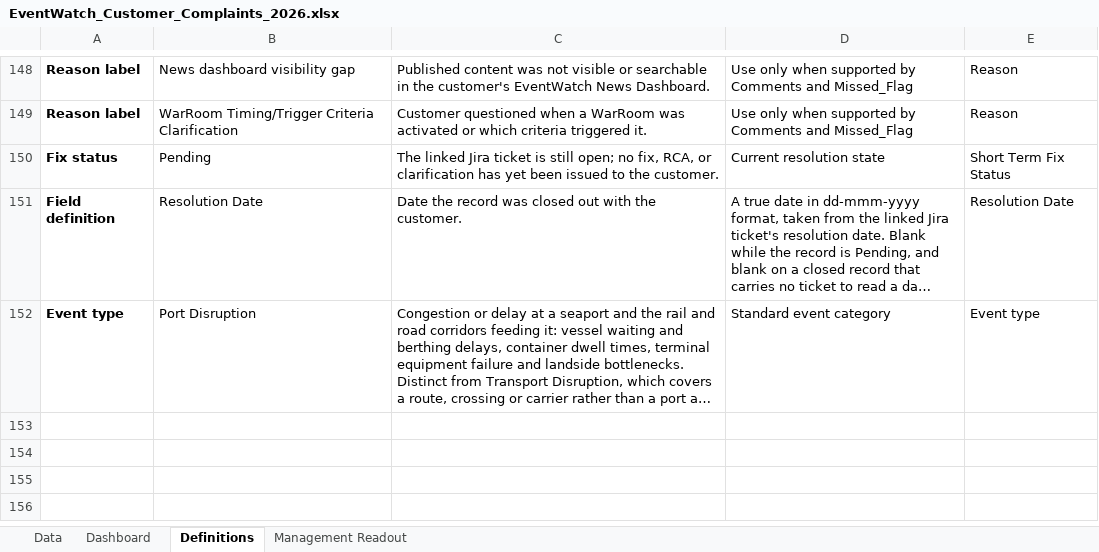
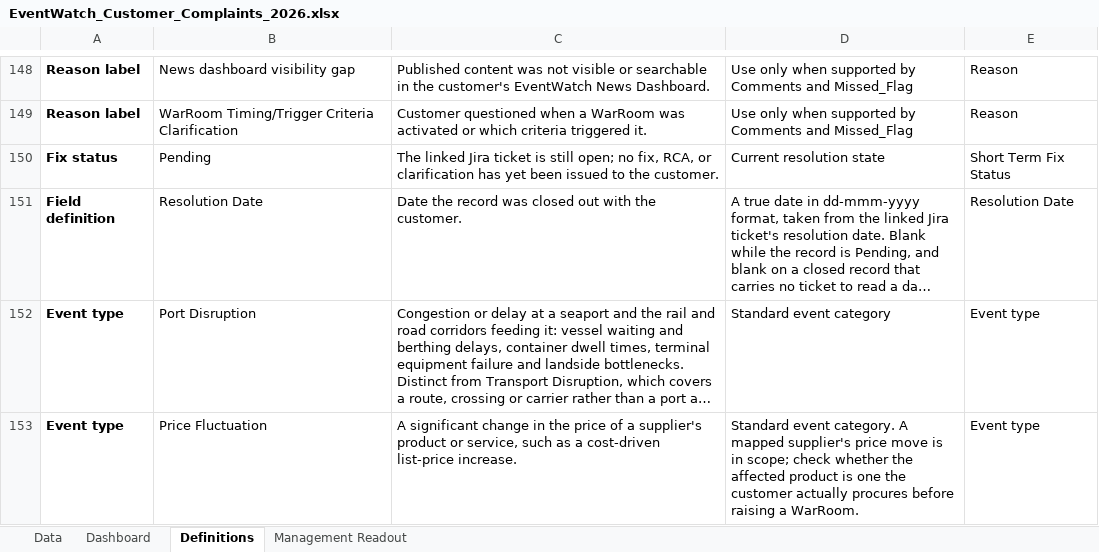
Before and after one commit to sangrambarger/EventWatch_Customer_Complaints, an Excel workbook: EventWatch_Customer_Complaints_2026.xlsx, sheet Definitions, drawn as a sheet; only a part is shown, gaps mark what is left out; long unchanged cells end in …; values as stored, in another font and other column widths than the file's, no borders; table styles not drawn; the diff names each change by its address in the sheet, - before the commit and + after, or states it on an @@ line.

```diff
--- a/EventWatch_Customer_Complaints_2026.xlsx (sheet Definitions)
+++ b/EventWatch_Customer_Complaints_2026.xlsx (sheet Definitions)
+row 153: Event type | Price Fluctuation | A significant change in the price of a supplier's product or service, such as a cost-driven list-price increase. | Standard event category. A mapped supplier's price move is in scope; check whether the affected product is one the customer actually procures before raising a WarRoom. | Event type
```
Also changed, not shown: sheet Data, sheet Dashboard, charts or pictures, 3 other files.
